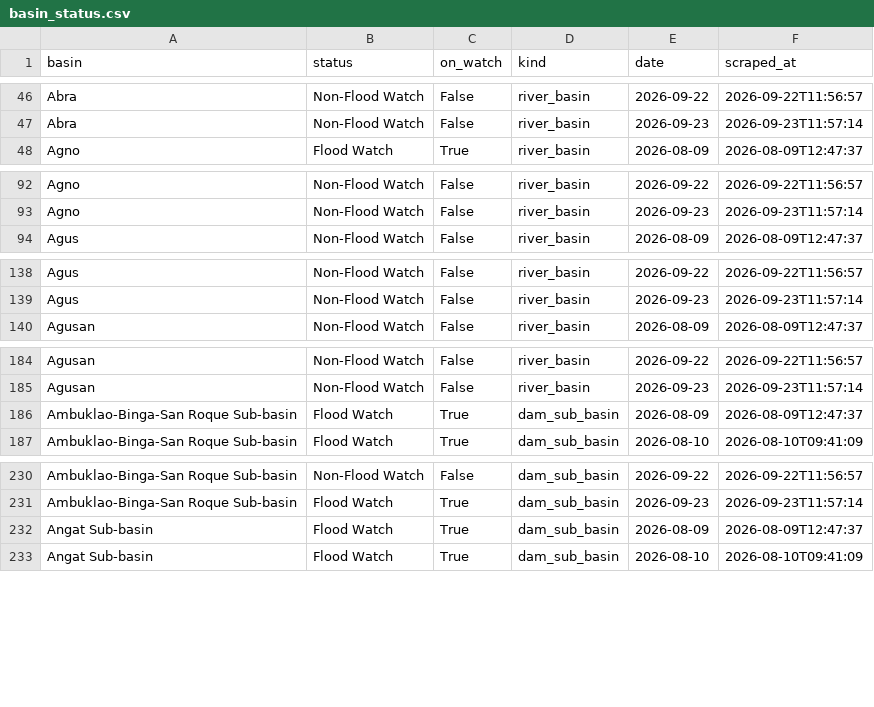
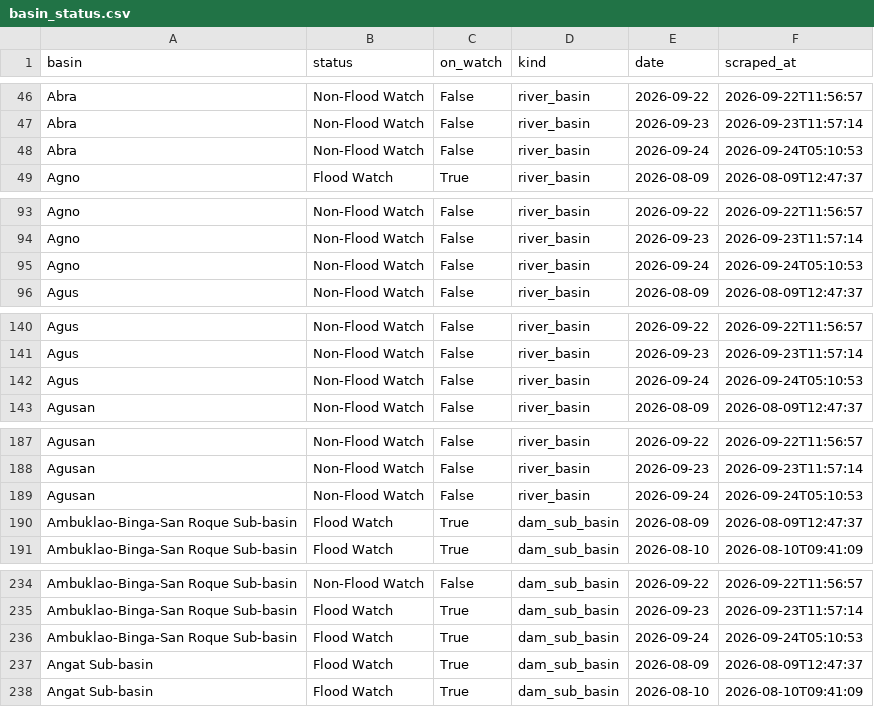
Before and after one commit to Zeref538/apaw, a CSV file: data/basin_status.csv, drawn as a sheet; only a part is shown, gaps mark what is left out; the diff covers the shown part only; the diff names each change by its address in the sheet, - before the commit and + after, or states it on an @@ line.

```diff
--- a/data/basin_status.csv
+++ b/data/basin_status.csv
+row 48: Abra | Non-Flood Watch | False | river_basin | 2026-09-24 | 2026-09-24T05:10:53
+row 95: Agno | Non-Flood Watch | False | river_basin | 2026-09-24 | 2026-09-24T05:10:53
+row 142: Agus | Non-Flood Watch | False | river_basin | 2026-09-24 | 2026-09-24T05:10:53
+row 189: Agusan | Non-Flood Watch | False | river_basin | 2026-09-24 | 2026-09-24T05:10:53
+row 236: Ambuklao-Binga-San Roque Sub-basin | Flood Watch | True | dam_sub_basin | 2026-09-24 | 2026-09-24T05:10:53
```
Also changed, not shown: 17 added rows elsewhere in this file, data/dam_levels.csv, 6 other files.
